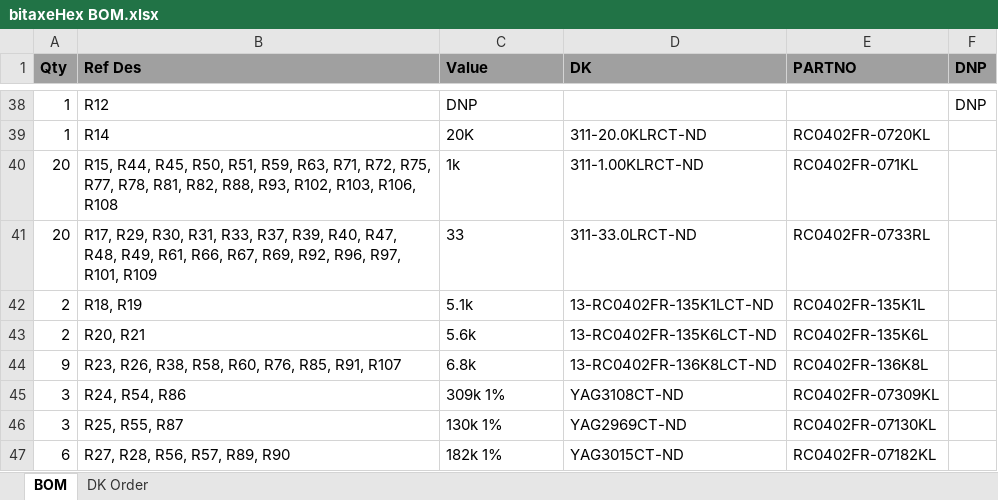
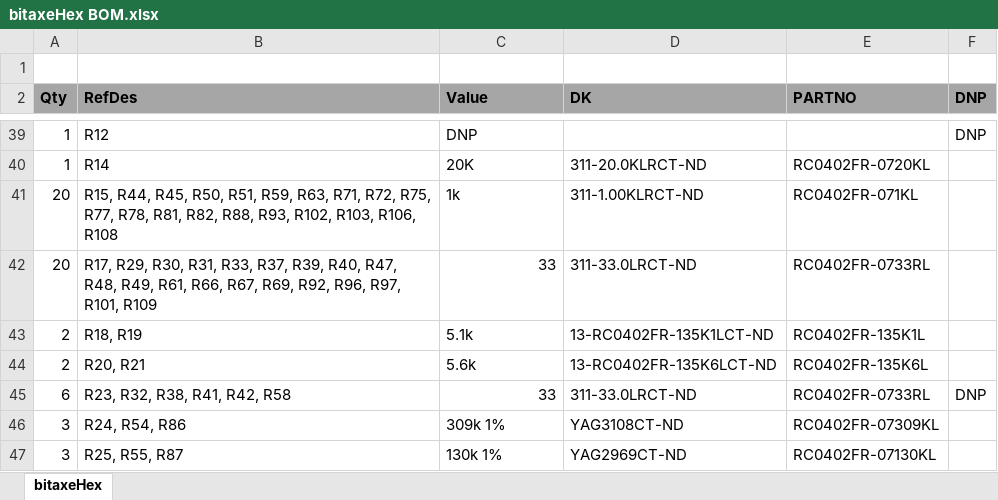
Before and after one commit to skot/bitaxeHex, an Excel workbook: Manufacturing Files/bitaxeHex BOM.xlsx, sheet bitaxeHex, drawn as a sheet; only a part is shown, gaps mark what is left out; the shorter side is filled out with more unchanged rows; values as stored, in another font and other column widths than the file's, no borders; removed rows and columns are numbered as before the commit, all else as after; the diff covers the shown part only; the diff names each change by its address in the sheet, - before the commit and + after, or states it on an @@ line.

```diff
--- a/Manufacturing Files/bitaxeHex BOM.xlsx (sheet bitaxeHex)
+++ b/Manufacturing Files/bitaxeHex BOM.xlsx (sheet bitaxeHex)
-sheet tab: BOM
+sheet tab: bitaxeHex
-sheet tab: DK Order
+row 1: (empty)
-B2: Ref Des
+B2: RefDes
-C42 alignment: left
+C42 alignment: right
-row 44: 9 | R23, R26, R38, R58, R60, R76, R85, R91, R107 | 6.8k | 13-RC0402FR-136K8LCT-ND | RC0402FR-136K8L
+row 45: 6 | R23, R32, R38, R41, R42, R58 | 33 | 311-33.0LRCT-ND | RC0402FR-0733RL | DNP
```
Also changed, not shown: 4 added rows, 1 removed row, 14 edited cells and cell formats elsewhere in this sheet, 1 other file.
